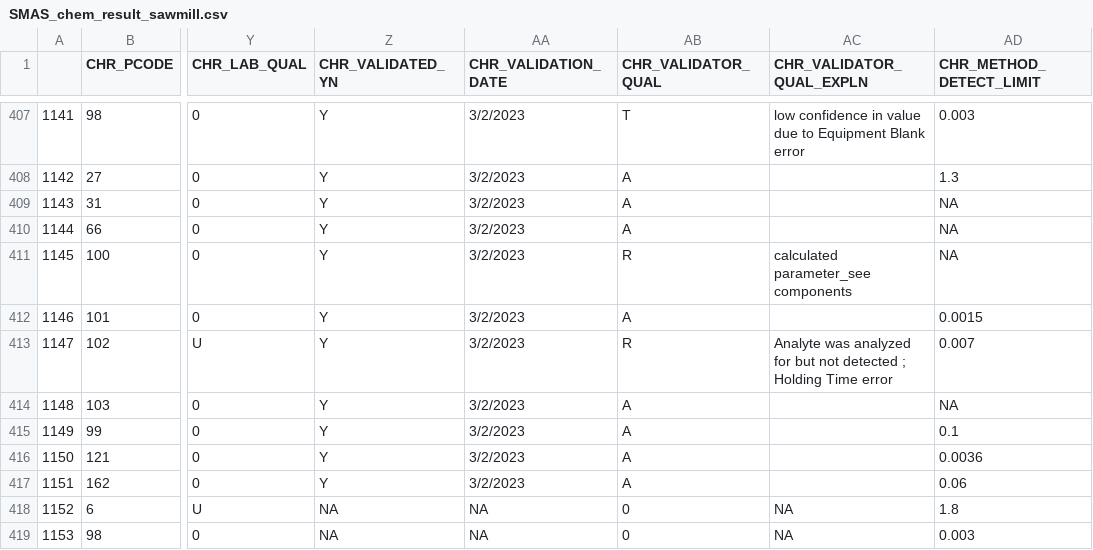
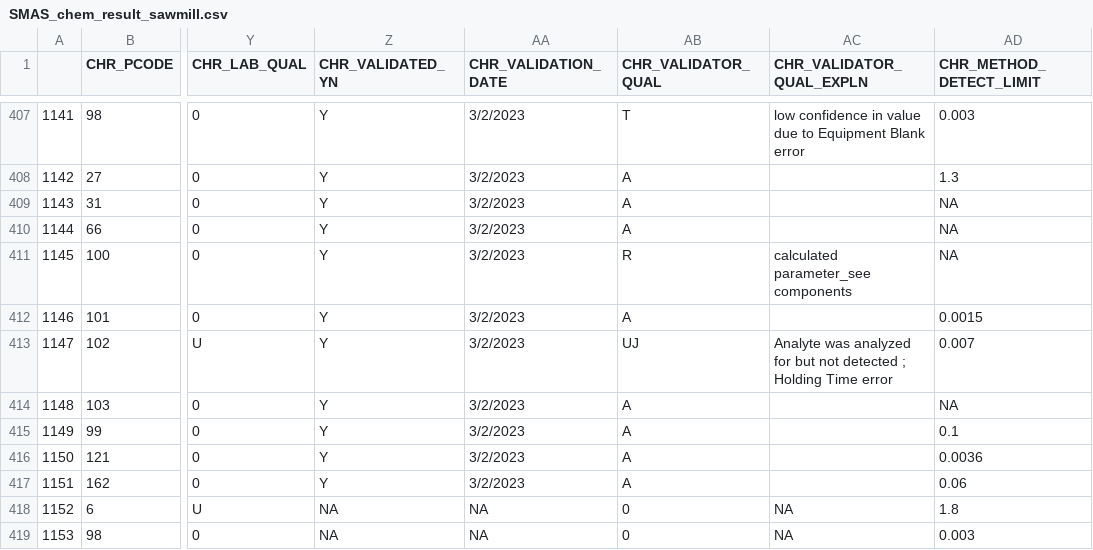
Before and after one commit to BWAM/sawmill_creek_update, a CSV file: data/SMAS_chem_result_sawmill.csv, drawn as a sheet; only a part is shown, gaps mark what is left out; the diff covers the shown part only; the diff names each change by its address in the sheet, - before the commit and + after, or states it on an @@ line.

```diff
--- a/data/SMAS_chem_result_sawmill.csv
+++ b/data/SMAS_chem_result_sawmill.csv
-AB413 (CHR_VALIDATOR_QUAL): R
+AB413 (CHR_VALIDATOR_QUAL): UJ
```
Also changed, not shown: 5 edited cells elsewhere in this file, 8 other files.
